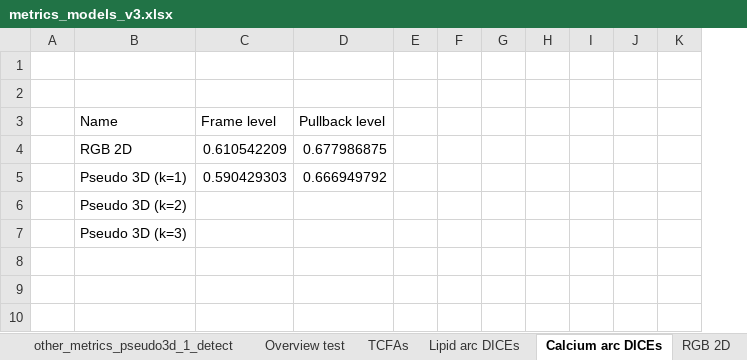
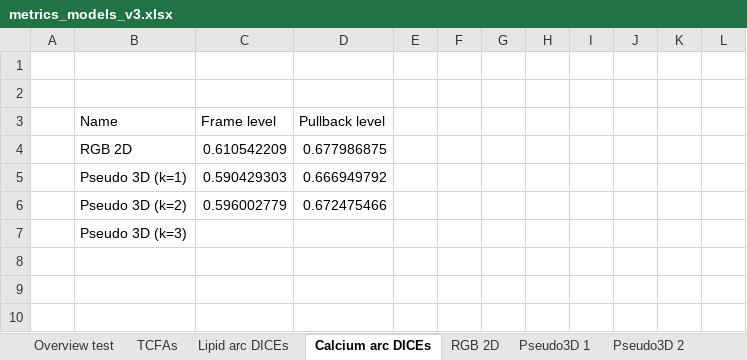
Before and after one commit to Gonzalo2408/CardiacOCT-project, an Excel workbook: info-files/metrics/metrics_models_v3.xlsx, sheet Calcium arc DICEs, drawn as a sheet; only a part is shown; values as stored, in another font and other column widths than the file's, no borders; charts and pictures and table styles not drawn; removed rows and columns are numbered as before the commit, all else as after; the diff names each change by its address in the sheet, - before the commit and + after, or states it on an @@ line.

```diff
--- a/info-files/metrics/metrics_models_v3.xlsx (sheet Calcium arc DICEs)
+++ b/info-files/metrics/metrics_models_v3.xlsx (sheet Calcium arc DICEs)
-sheet tab: other_metrics_pseudo3d_1_detect
+sheet tab: Pseudo3D 2
-column F, empty
+column F, empty
+column L, empty
-row 6:  | Pseudo 3D (k=2)
+row 6:  | Pseudo 3D (k=2) | 0.596002779 | 0.672475466
```
Also changed, not shown: sheet RGB 2D, sheet Overview test, sheet Lipid arc DICEs, sheet Pseudo3D 1, charts or pictures, info-files/counts/counts_v3.xlsx, info-files/statistics/measures_analysis_v2.xlsx, 22 other files.
